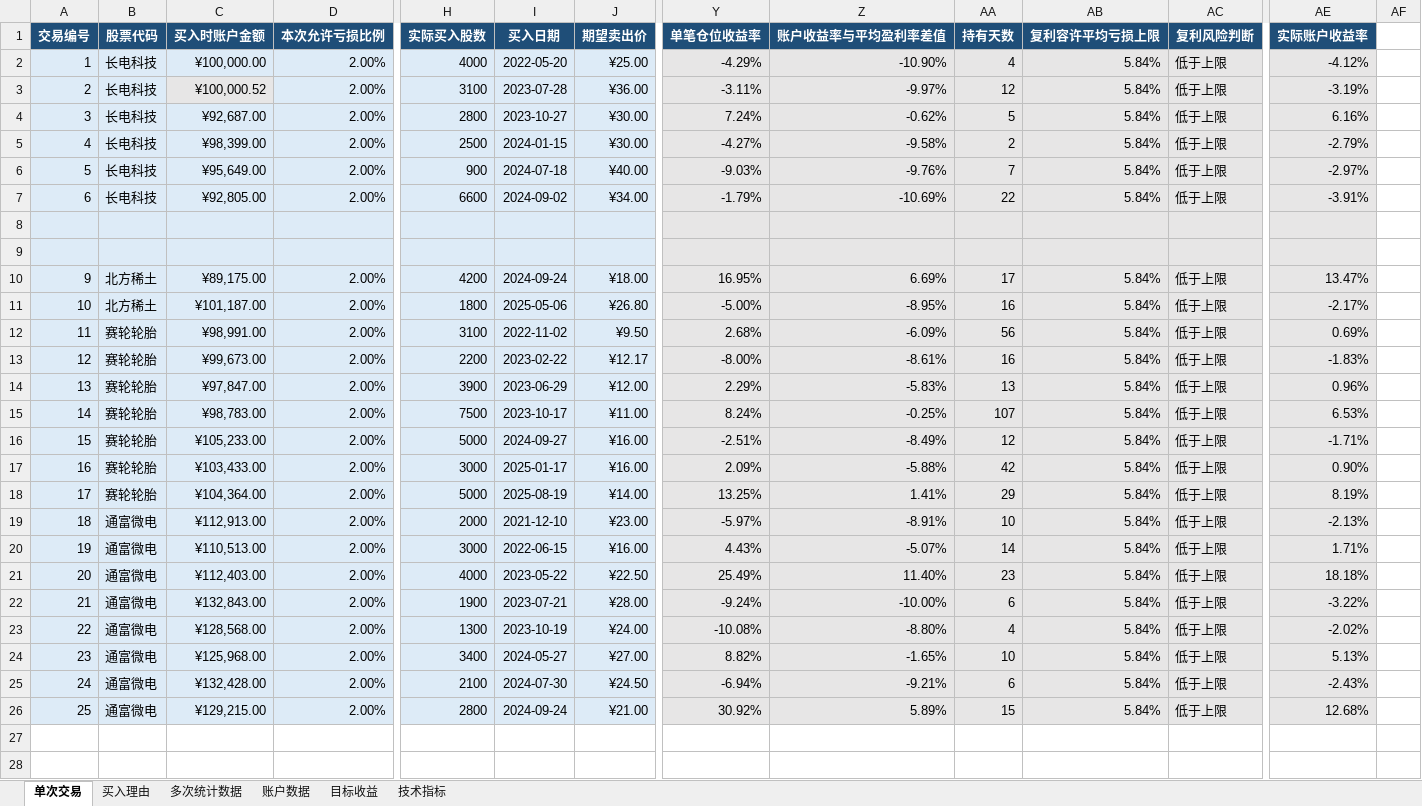
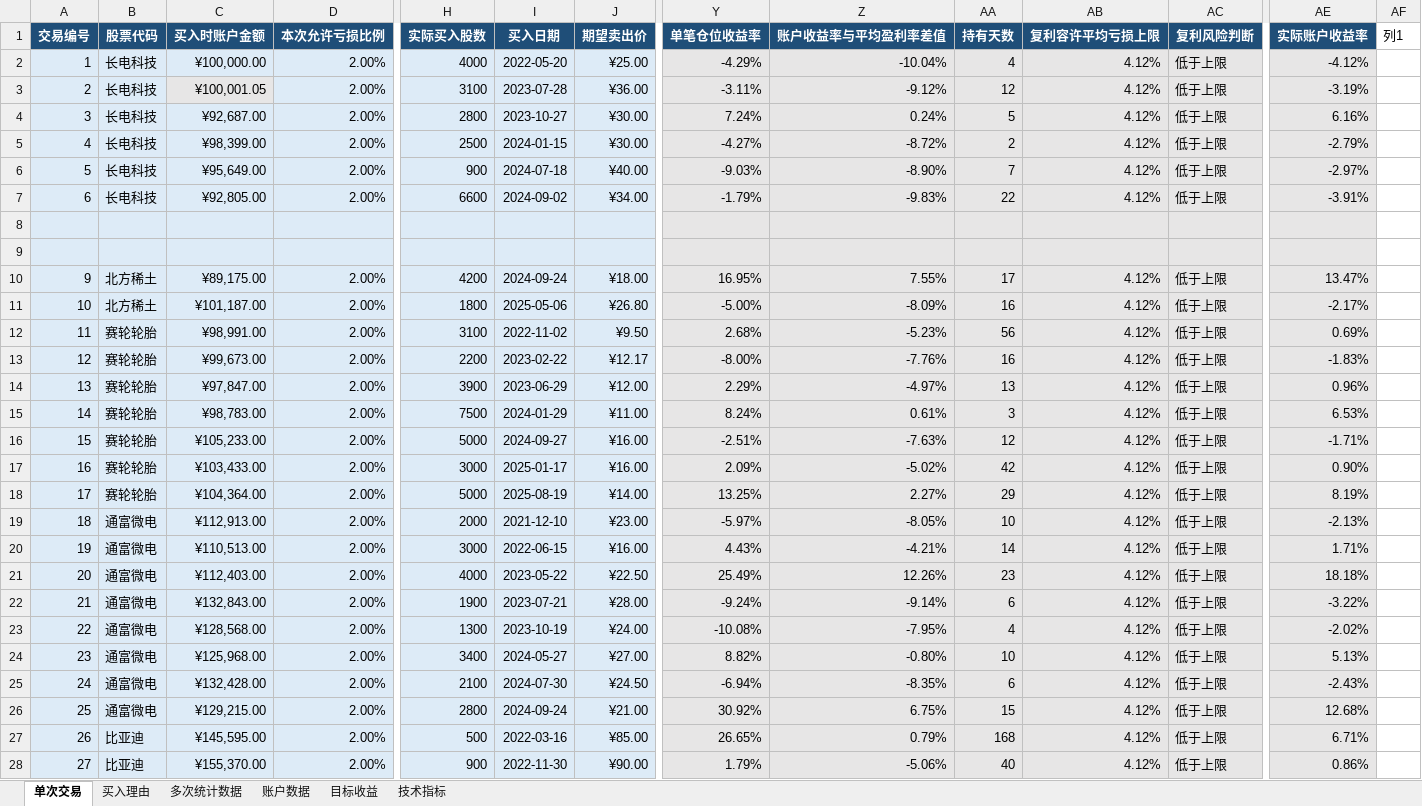
Before and after one commit to yooner/learn_socks, an Excel workbook: 交易管理系统.xlsx, sheet 单次交易, drawn as a sheet; only a part is shown, gaps mark what is left out; values as stored, in another font and other column widths than the file's, no borders; conditional formats and table styles not drawn; rows hold the shown columns only; the diff covers the shown part only; the diff names each change by its address in the sheet, - before the commit and + after, or states it on an @@ line.

Commit message:
0809

```diff
--- a/交易管理系统.xlsx (sheet 单次交易)
+++ b/交易管理系统.xlsx (sheet 单次交易)
-AF1: (empty)
+AF1: 列1
-Z2 (账户收益率与平均盈利率差值): -10.90%
+Z2 (账户收益率与平均盈利率差值): -10.04%
-AB2:AB7 (复利容许平均亏损上限): 5.84%
+AB2:AB7 (复利容许平均亏损上限): 4.12%
-C3 (买入时账户金额): ¥100,000.52
+C3 (买入时账户金额): ¥100,001.05
-Z3 (账户收益率与平均盈利率差值): -9.97%
+Z3 (账户收益率与平均盈利率差值): -9.12%
-Z4 (账户收益率与平均盈利率差值): -0.62%
+Z4 (账户收益率与平均盈利率差值): 0.24%
-Z5 (账户收益率与平均盈利率差值): -9.58%
+Z5 (账户收益率与平均盈利率差值): -8.72%
-Z6 (账户收益率与平均盈利率差值): -9.76%
+Z6 (账户收益率与平均盈利率差值): -8.90%
-Z7 (账户收益率与平均盈利率差值): -10.69%
+Z7 (账户收益率与平均盈利率差值): -9.83%
-Z10 (账户收益率与平均盈利率差值): 6.69%
+Z10 (账户收益率与平均盈利率差值): 7.55%
-AB10:AB26 (复利容许平均亏损上限): 5.84%
+AB10:AB26 (复利容许平均亏损上限): 4.12%
-Z11 (账户收益率与平均盈利率差值): -8.95%
+Z11 (账户收益率与平均盈利率差值): -8.09%
-Z12 (账户收益率与平均盈利率差值): -6.09%
+Z12 (账户收益率与平均盈利率差值): -5.23%
-Z13 (账户收益率与平均盈利率差值): -8.61%
+Z13 (账户收益率与平均盈利率差值): -7.76%
-Z14 (账户收益率与平均盈利率差值): -5.83%
+Z14 (账户收益率与平均盈利率差值): -4.97%
-I15 (买入日期): 2023-10-17
+I15 (买入日期): 2024-01-29
-Z15 (账户收益率与平均盈利率差值): -0.25%
+Z15 (账户收益率与平均盈利率差值): 0.61%
-AA15 (持有天数): 107
+AA15 (持有天数): 3
-Z16 (账户收益率与平均盈利率差值): -8.49%
+Z16 (账户收益率与平均盈利率差值): -7.63%
-Z17 (账户收益率与平均盈利率差值): -5.88%
+Z17 (账户收益率与平均盈利率差值): -5.02%
-Z18 (账户收益率与平均盈利率差值): 1.41%
+Z18 (账户收益率与平均盈利率差值): 2.27%
-Z19 (账户收益率与平均盈利率差值): -8.91%
+Z19 (账户收益率与平均盈利率差值): -8.05%
-Z20 (账户收益率与平均盈利率差值): -5.07%
+Z20 (账户收益率与平均盈利率差值): -4.21%
-Z21 (账户收益率与平均盈利率差值): 11.40%
+Z21 (账户收益率与平均盈利率差值): 12.26%
-Z22 (账户收益率与平均盈利率差值): -10.00%
+Z22 (账户收益率与平均盈利率差值): -9.14%
-Z23 (账户收益率与平均盈利率差值): -8.80%
+Z23 (账户收益率与平均盈利率差值): -7.95%
-Z24 (账户收益率与平均盈利率差值): -1.65%
+Z24 (账户收益率与平均盈利率差值): -0.80%
-Z25 (账户收益率与平均盈利率差值): -9.21%
+Z25 (账户收益率与平均盈利率差值): -8.35%
-Z26 (账户收益率与平均盈利率差值): 5.89%
+Z26 (账户收益率与平均盈利率差值): 6.75%
+row 27: 26 | 比亚迪 | ¥145,595.00 | 2.00% | 500 | 2022-03-16 | ¥85.00 | 26.65% | 0.79% | 168 | 4.12% | 低于上限 | 6.71%
+row 28: 27 | 比亚迪 | ¥155,370.00 | 2.00% | 900 | 2022-11-30 | ¥90.00 | 1.79% | -5.06% | 40 | 4.12% | 低于上限 | 0.86%
```
Also changed, not shown: 46 added rows elsewhere in this sheet, sheet 买入理由, sheet 多次统计数据, sheet 目标收益, sheet 账户数据.
